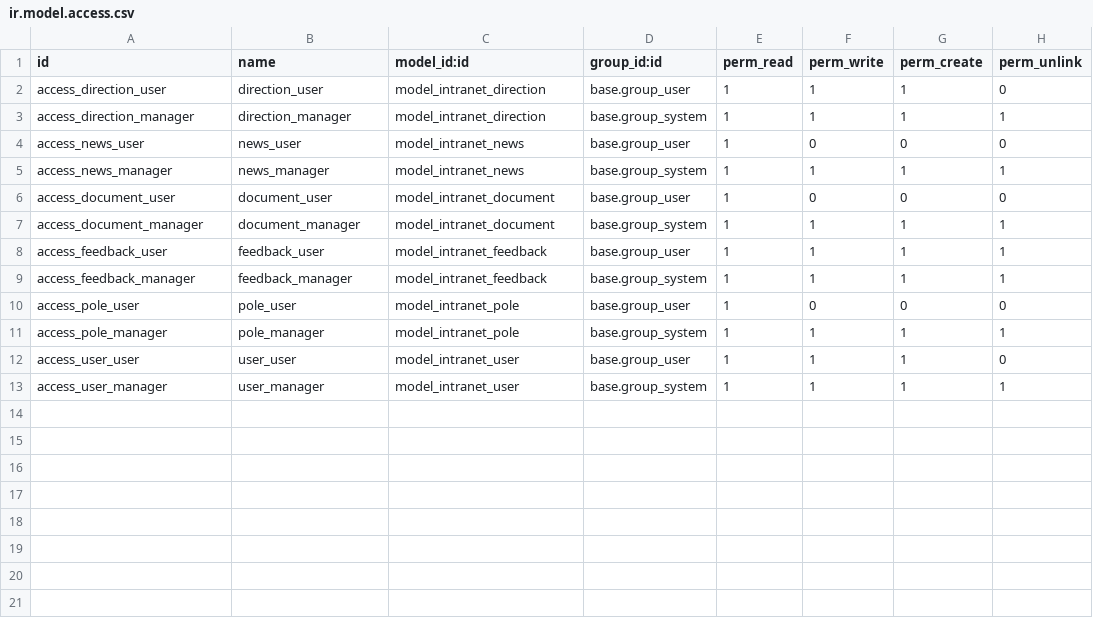
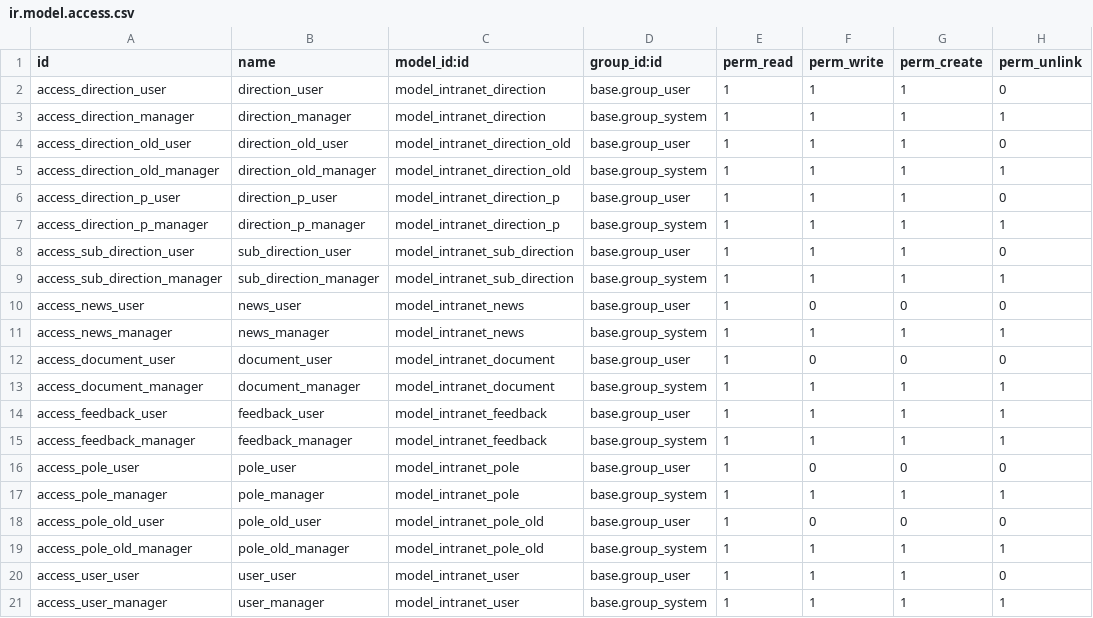
Before and after one commit to Houyam057/srm-intranet-houyam, a CSV file: backend/odoo/addons/intranet_srm/security/ir.model.access.csv, drawn as a sheet; the diff names each change by its address in the sheet, - before the commit and + after, or states it on an @@ line.

```diff
--- a/backend/odoo/addons/intranet_srm/security/ir.model.access.csv
+++ b/backend/odoo/addons/intranet_srm/security/ir.model.access.csv
+row 4: access_direction_old_user | direction_old_user | model_intranet_direction_old | base.group_user | 1 | 1 | 1 | 0
+row 5: access_direction_old_manager | direction_old_manager | model_intranet_direction_old | base.group_system | 1 | 1 | 1 | 1
+row 6: access_direction_p_user | direction_p_user | model_intranet_direction_p | base.group_user | 1 | 1 | 1 | 0
+row 7: access_direction_p_manager | direction_p_manager | model_intranet_direction_p | base.group_system | 1 | 1 | 1 | 1
+row 8: access_sub_direction_user | sub_direction_user | model_intranet_sub_direction | base.group_user | 1 | 1 | 1 | 0
+row 9: access_sub_direction_manager | sub_direction_manager | model_intranet_sub_direction | base.group_system | 1 | 1 | 1 | 1
+row 18: access_pole_old_user | pole_old_user | model_intranet_pole_old | base.group_user | 1 | 0 | 0 | 0
+row 19: access_pole_old_manager | pole_old_manager | model_intranet_pole_old | base.group_system | 1 | 1 | 1 | 1
```
Also changed, not shown: 25 other files.
